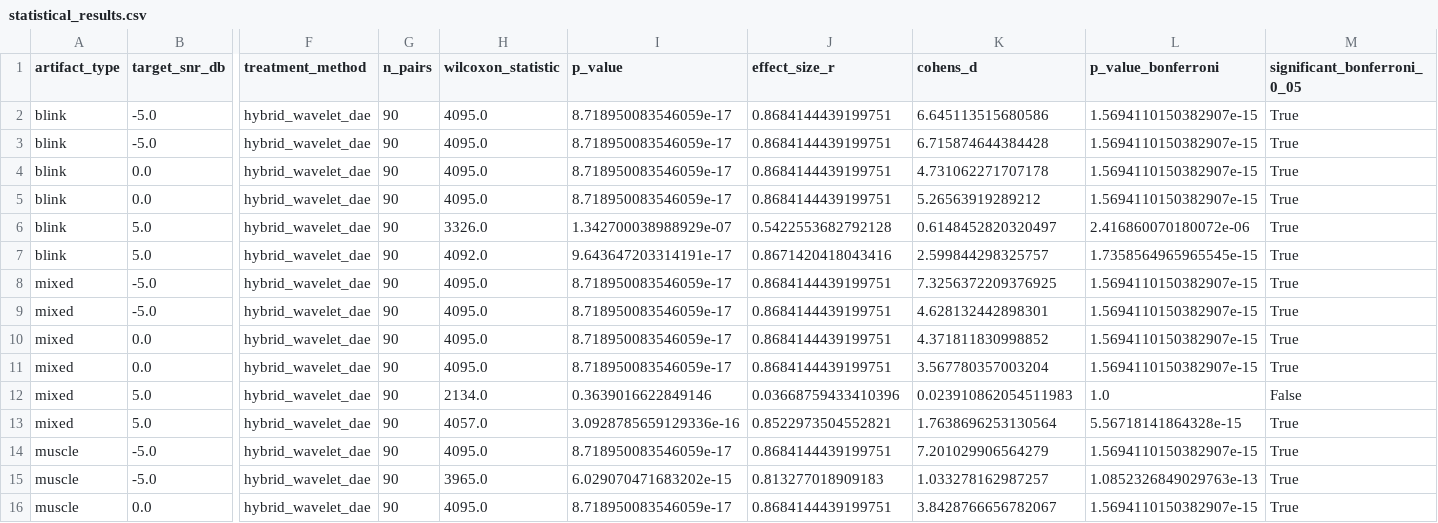
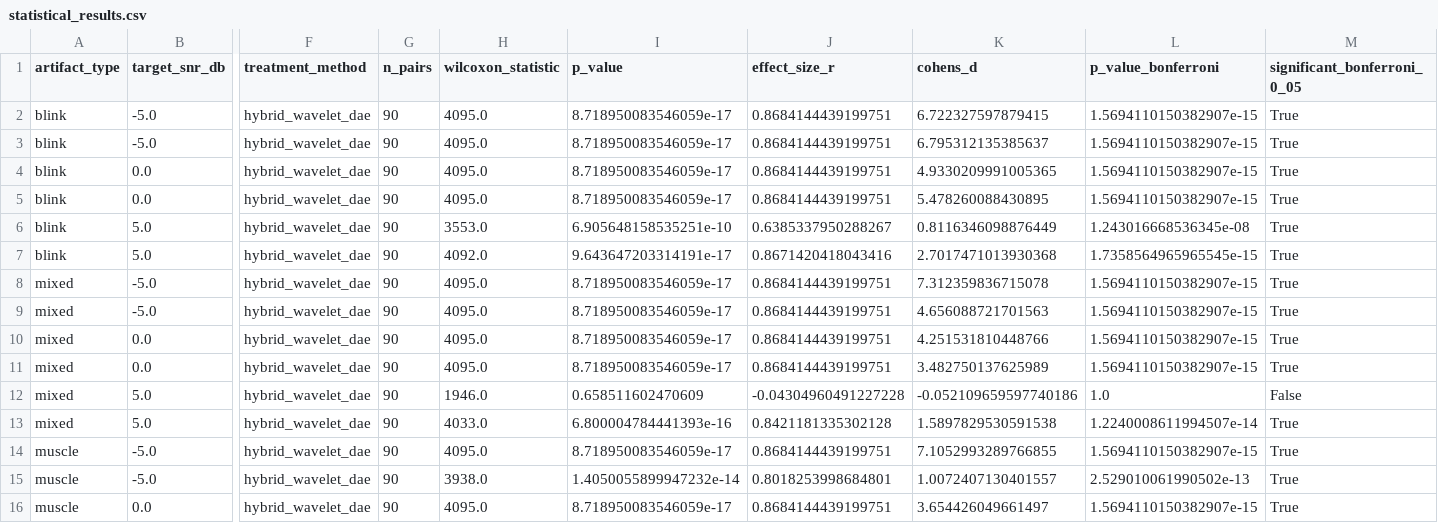
Before and after one commit to kamilrajnii-spec/eeg-denoising-reproducible-thesis, a CSV file: results/phase3/statistical_results.csv, drawn as a sheet; only a part is shown, gaps mark what is left out; the diff covers the shown part only; the diff names each change by its address in the sheet, - before the commit and + after, or states it on an @@ line.

```diff
--- a/results/phase3/statistical_results.csv
+++ b/results/phase3/statistical_results.csv
-K2 (cohens_d): 6.645113515680586
+K2 (cohens_d): 6.722327597879415
-K3 (cohens_d): 6.715874644384428
+K3 (cohens_d): 6.795312135385637
-K4 (cohens_d): 4.731062271707178
+K4 (cohens_d): 4.9330209991005365
-K5 (cohens_d): 5.26563919289212
+K5 (cohens_d): 5.478260088430895
-H6 (wilcoxon_statistic): 3326.0
+H6 (wilcoxon_statistic): 3553.0
-I6 (p_value): 1.342700038988929e-07
+I6 (p_value): 6.905648158535251e-10
-J6 (effect_size_r): 0.5422553682792128
+J6 (effect_size_r): 0.6385337950288267
-K6 (cohens_d): 0.6148452820320497
+K6 (cohens_d): 0.8116346098876449
-L6 (p_value_bonferroni): 2.416860070180072e-06
+L6 (p_value_bonferroni): 1.243016668536345e-08
-K7 (cohens_d): 2.599844298325757
+K7 (cohens_d): 2.7017471013930368
-K8 (cohens_d): 7.3256372209376925
+K8 (cohens_d): 7.312359836715078
-K9 (cohens_d): 4.628132442898301
+K9 (cohens_d): 4.656088721701563
-K10 (cohens_d): 4.371811830998852
+K10 (cohens_d): 4.251531810448766
-K11 (cohens_d): 3.567780357003204
+K11 (cohens_d): 3.482750137625989
-H12 (wilcoxon_statistic): 2134.0
+H12 (wilcoxon_statistic): 1946.0
-I12 (p_value): 0.3639016622849146
+I12 (p_value): 0.658511602470609
-J12 (effect_size_r): 0.03668759433410396
+J12 (effect_size_r): -0.04304960491227228
-K12 (cohens_d): 0.023910862054511983
+K12 (cohens_d): -0.052109659597740186
-H13 (wilcoxon_statistic): 4057.0
+H13 (wilcoxon_statistic): 4033.0
-I13 (p_value): 3.0928785659129336e-16
+I13 (p_value): 6.800004784441393e-16
-J13 (effect_size_r): 0.8522973504552821
+J13 (effect_size_r): 0.8421181335302128
-K13 (cohens_d): 1.7638696253130564
+K13 (cohens_d): 1.5897829530591538
-L13 (p_value_bonferroni): 5.56718141864328e-15
+L13 (p_value_bonferroni): 1.2240008611994507e-14
-K14 (cohens_d): 7.201029906564279
+K14 (cohens_d): 7.1052993289766855
-H15 (wilcoxon_statistic): 3965.0
+H15 (wilcoxon_statistic): 3938.0
-I15 (p_value): 6.029070471683202e-15
+I15 (p_value): 1.4050055899947232e-14
-J15 (effect_size_r): 0.813277018909183
+J15 (effect_size_r): 0.8018253998684801
-K15 (cohens_d): 1.033278162987257
+K15 (cohens_d): 1.0072407130401557
-L15 (p_value_bonferroni): 1.0852326849029763e-13
+L15 (p_value_bonferroni): 2.529010061990502e-13
-K16 (cohens_d): 3.8428766656782067
+K16 (cohens_d): 3.654426049661497
```
Also changed, not shown: 13 edited cells elsewhere in this file, results/phase2/heldout_evaluation_table.csv, results/phase2/training_loss.csv, 12 other files.
